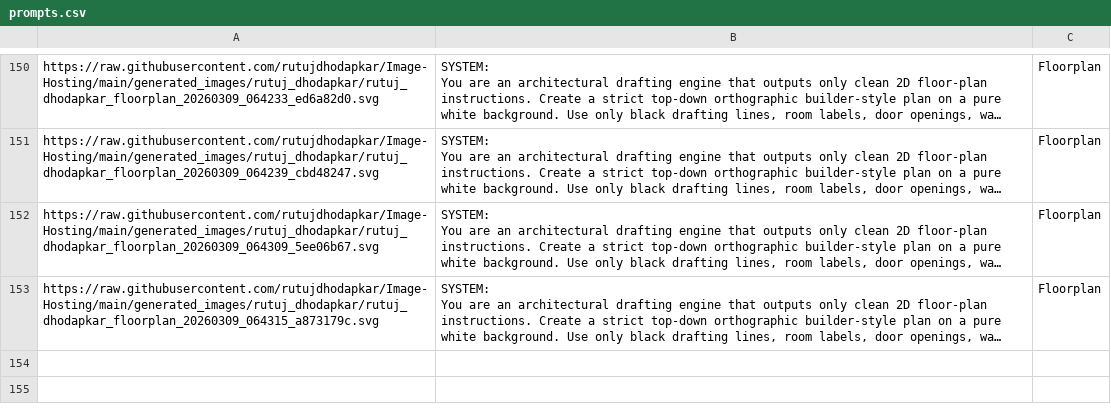
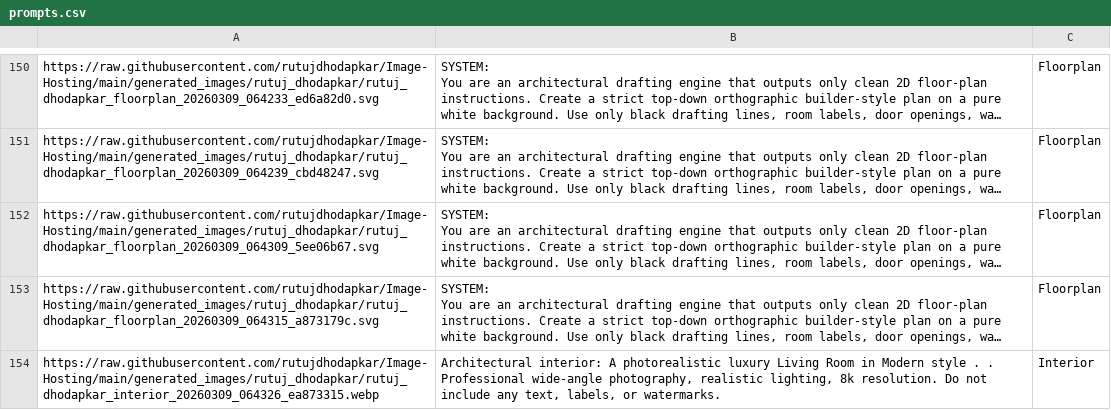
Before and after one commit to rutujdhodapkar/Image-Hosting, a CSV file: prompts.csv, drawn as a sheet; only a part is shown, gaps mark what is left out; long unchanged cells end in …; the diff names each change by its address in the sheet, - before the commit and + after, or states it on an @@ line.

Commit message:
Update prompts.csv with new Interior

```diff
--- a/prompts.csv
+++ b/prompts.csv
+row 154: https://raw.githubusercontent.com/rutujdhodapkar/Image-Hosting/main/generated_images/rutuj_dhodapkar/rutuj_dhodapkar_interior_20260309_064326_ea873315.webp | Architectural interior: A photorealistic luxury Living Room in Modern style . . Professional wide-angle photography, realistic lighting, 8k resolution. Do not include any text, labels, or watermarks. | Interior
```
